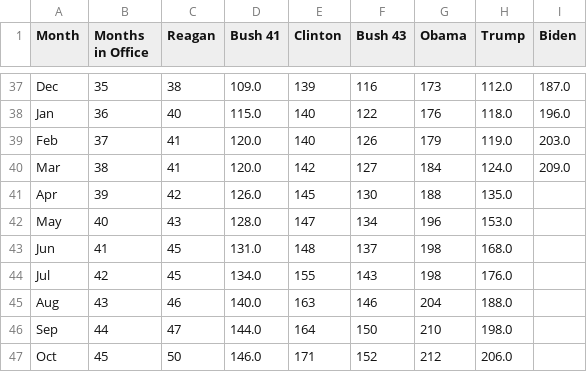
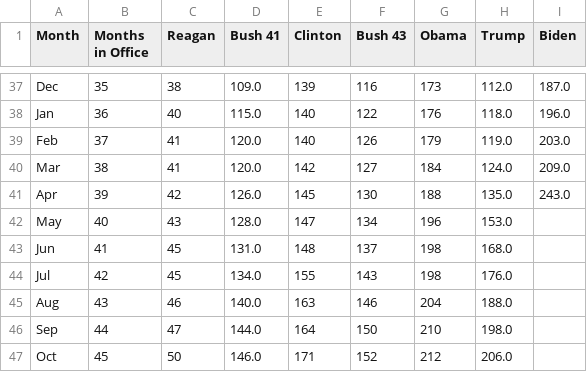
Before and after one commit to regulatorystudies/Reg-Stats, a CSV file: data/cumulative_es_rules/cumulative_econ_significant_rules_by_presidential_month.csv, drawn as a sheet; only a part is shown, gaps mark what is left out.

Commit message:
Updated with April 2024 data

```diff
--- a/data/cumulative_es_rules/cumulative_econ_significant_rules_by_presidential_month.csv
+++ b/data/cumulative_es_rules/cumulative_econ_significant_rules_by_presidential_month.csv
@@ -40,3 +40,3 @@ Feb,37,41,120.0,140,126,179,119.0,203.0
 Mar,38,41,120.0,142,127,184,124.0,209.0
-Apr,39,42,126.0,145,130,188,135.0,
+Apr,39,42,126.0,145,130,188,135.0,243.0
 May,40,43,128.0,147,134,196,153.0,
```
